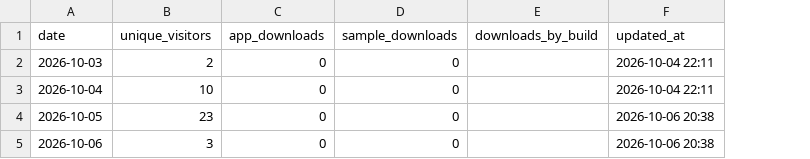
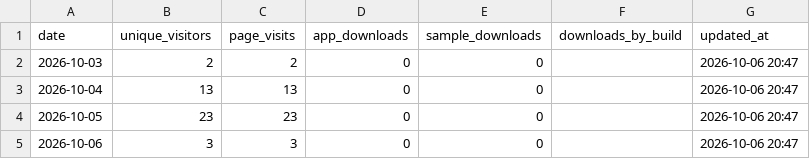
Before and after one commit to elfekimuhammed/Lightning_website, a CSV file: analytics/daily.csv, drawn as a sheet; addresses are those after the commit; the diff names each change by its address in the sheet, - before the commit and + after, or states it on an @@ line.

```diff
--- a/analytics/daily.csv
+++ b/analytics/daily.csv
+column C (page_visits), rows 2-5: 2 | 13 | 23 | 3
-G2:G3 (updated_at): 2026-10-04 22:11
+G2:G3 (updated_at): 2026-10-06 20:47
-B3 (unique_visitors): 10
+B3 (unique_visitors): 13
-G4:G5 (updated_at): 2026-10-06 20:38
+G4:G5 (updated_at): 2026-10-06 20:47
```
